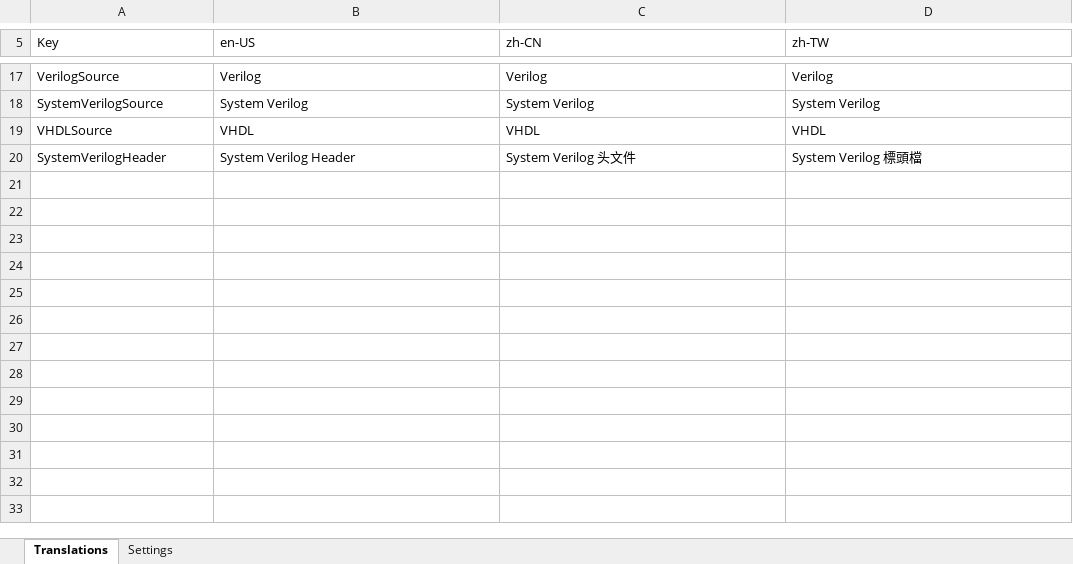
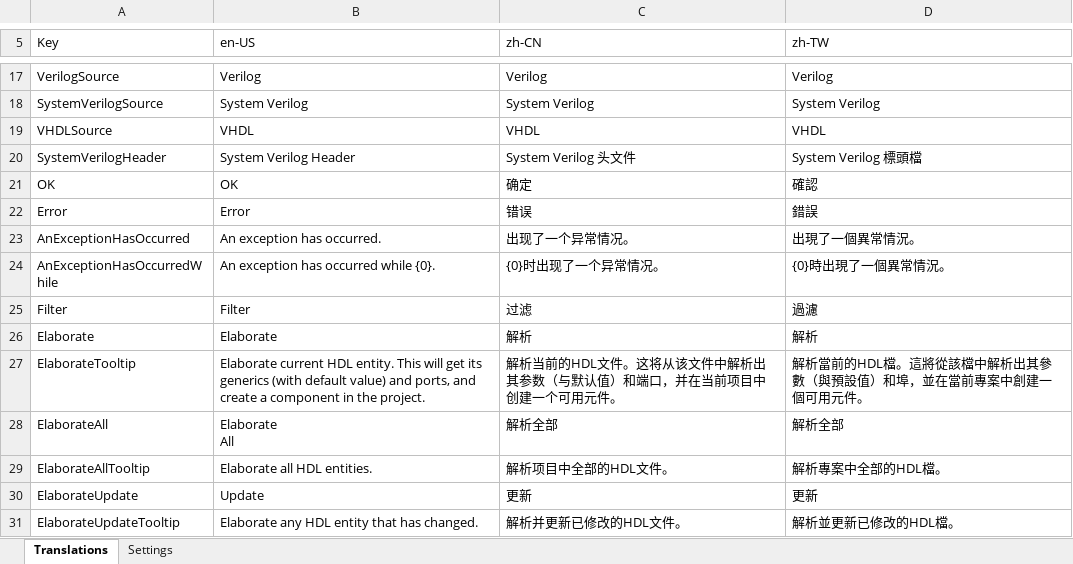
Before and after one commit to Aperture-Electronic/Blockdiagramm.Avalonia, an Excel workbook: Blockdiagramm/Assets/Localization/LocalizationHelper.xlsm, sheet Translations, drawn as a sheet; only a part is shown, gaps mark what is left out; values as stored, in another font and other column widths than the file's, no borders; charts and pictures and conditional formats and table styles not drawn; ↵ is a line break in a cell; the diff names each change by its address in the sheet, - before the commit and + after, or states it on an @@ line.

Commit message:
Add the filter list to display and filtering the source files; Add source file list item to display the source file; Modify the source file list in Project class to a SourceList<T> to let ReactiveUI work on it; Add the FilterListViewModel<T> that let any type of items can be displayed by FilterList; Add the Elaborate ribbon card; Add the enumerate name converter; Add some string extensions; Add some localizations; Fix the background of the tooltip box;

```diff
--- a/Blockdiagramm/Assets/Localization/LocalizationHelper.xlsm (sheet Translations)
+++ b/Blockdiagramm/Assets/Localization/LocalizationHelper.xlsm (sheet Translations)
+row 21: OK | OK | 确定 | 確認
+row 22: Error | Error | 错误 | 錯誤
+row 23: AnExceptionHasOccurred | An exception has occurred. | 出现了一个异常情况。 | 出現了一個異常情況。
+row 24: AnExceptionHasOccurredWhile | An exception has occurred while {0}. | {0}时出现了一个异常情况。 | {0}時出現了一個異常情況。
+row 25: Filter | Filter | 过滤 | 過濾
+row 26: Elaborate | Elaborate | 解析 | 解析
+row 27: ElaborateTooltip | Elaborate current HDL entity. This will get its generics (with default value) and ports, and create a component in the project. | 解析当前的HDL文件。这将从该文件中解析出其参数（与默认值）和端口，并在当前项目中创建一个可用元件。 | 解析當前的HDL檔。這將從該檔中解析出其參數（與預設值）和埠，並在當前專案中創建一個可用元件。
+row 28: ElaborateAll | Elaborate ↵ All | 解析全部 | 解析全部
+row 29: ElaborateAllTooltip | Elaborate all HDL entities. | 解析项目中全部的HDL文件。 | 解析專案中全部的HDL檔。
+row 30: ElaborateUpdate | Update | 更新 | 更新
+row 31: ElaborateUpdateTooltip | Elaborate any HDL entity that has changed. | 解析并更新已修改的HDL文件。 | 解析並更新已修改的HDL檔。
```
Also changed, not shown: 32 other files.
